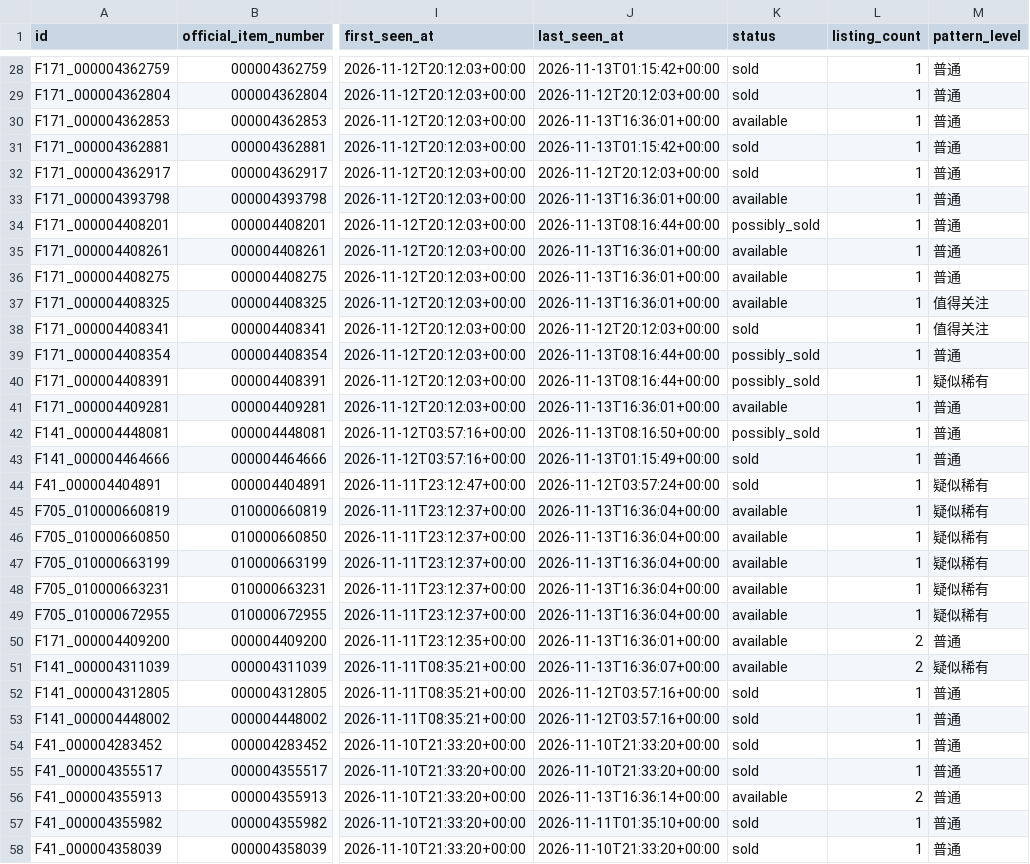
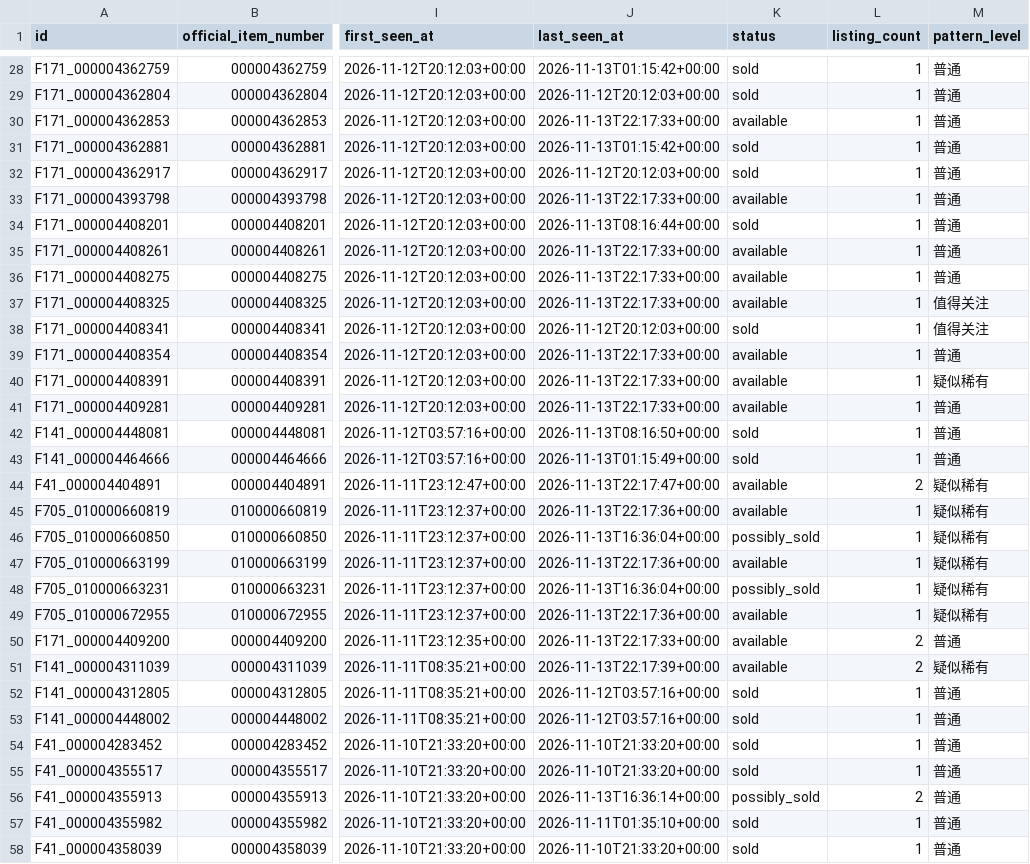
Before and after one commit to fangzhou-li/freitag-watch, a CSV file: exports/inventory.csv, drawn as a sheet; only a part is shown, gaps mark what is left out; the diff covers the shown part only; the diff names each change by its address in the sheet, - before the commit and + after, or states it on an @@ line.

```diff
--- a/exports/inventory.csv
+++ b/exports/inventory.csv
-J30 (last_seen_at): 2026-11-13T16:36:01+00:00
+J30 (last_seen_at): 2026-11-13T22:17:33+00:00
-J33 (last_seen_at): 2026-11-13T16:36:01+00:00
+J33 (last_seen_at): 2026-11-13T22:17:33+00:00
-K34 (status): possibly_sold
+K34 (status): sold
-J35:J37 (last_seen_at): 2026-11-13T16:36:01+00:00
+J35:J37 (last_seen_at): 2026-11-13T22:17:33+00:00
-J39:J40 (last_seen_at): 2026-11-13T08:16:44+00:00
+J39:J40 (last_seen_at): 2026-11-13T22:17:33+00:00
-K39:K40 (status): possibly_sold
+K39:K40 (status): available
-J41 (last_seen_at): 2026-11-13T16:36:01+00:00
+J41 (last_seen_at): 2026-11-13T22:17:33+00:00
-K42 (status): possibly_sold
+K42 (status): sold
-J44 (last_seen_at): 2026-11-12T03:57:24+00:00
+J44 (last_seen_at): 2026-11-13T22:17:47+00:00
-K44 (status): sold
+K44 (status): available
-L44 (listing_count): 1
+L44 (listing_count): 2
-J45 (last_seen_at): 2026-11-13T16:36:04+00:00
+J45 (last_seen_at): 2026-11-13T22:17:36+00:00
-K46 (status): available
+K46 (status): possibly_sold
-J47 (last_seen_at): 2026-11-13T16:36:04+00:00
+J47 (last_seen_at): 2026-11-13T22:17:36+00:00
-K48 (status): available
+K48 (status): possibly_sold
-J49 (last_seen_at): 2026-11-13T16:36:04+00:00
+J49 (last_seen_at): 2026-11-13T22:17:36+00:00
-J50 (last_seen_at): 2026-11-13T16:36:01+00:00
+J50 (last_seen_at): 2026-11-13T22:17:33+00:00
-J51 (last_seen_at): 2026-11-13T16:36:07+00:00
+J51 (last_seen_at): 2026-11-13T22:17:39+00:00
-K56 (status): available
+K56 (status): possibly_sold
```
Also changed, not shown: 173 edited cells elsewhere in this file, 4 other files.
